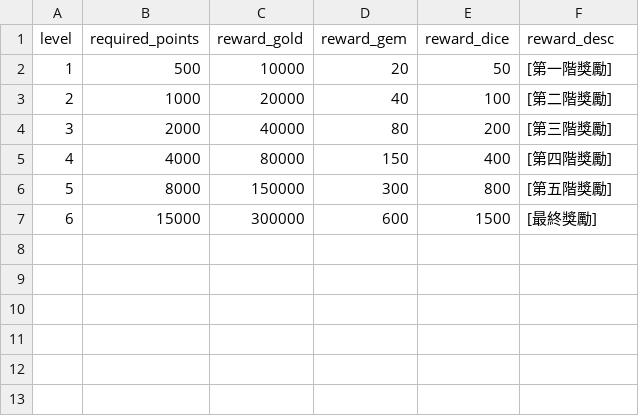
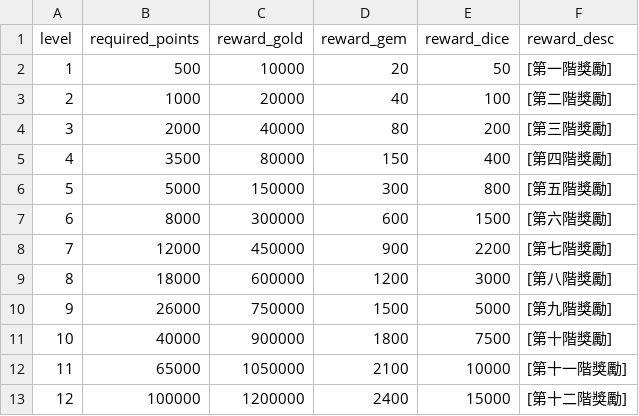
Before and after one commit to myKOF/Monopoly-Sim.github.io-, a CSV file: config/scratch_card_integral.csv, drawn as a sheet.

```diff
--- a/config/scratch_card_integral.csv
+++ b/config/scratch_card_integral.csv
@@ -4,4 +4,10 @@
 3,2000,40000,80,200,[第三階獎勵]
-4,4000,80000,150,400,[第四階獎勵]
-5,8000,150000,300,800,[第五階獎勵]
-6,15000,300000,600,1500,[最終獎勵]
+4,3500,80000,150,400,[第四階獎勵]
+5,5000,150000,300,800,[第五階獎勵]
+6,8000,300000,600,1500,[第六階獎勵]
+7,12000,450000,900,2200,[第七階獎勵]
+8,18000,600000,1200,3000,[第八階獎勵]
+9,26000,750000,1500,5000,[第九階獎勵]
+10,40000,900000,1800,7500,[第十階獎勵]
+11,65000,1050000,2100,10000,[第十一階獎勵]
+12,100000,1200000,2400,15000,[第十二階獎勵]
```
Also changed, not shown: config/system_config.csv, 5 other files.
